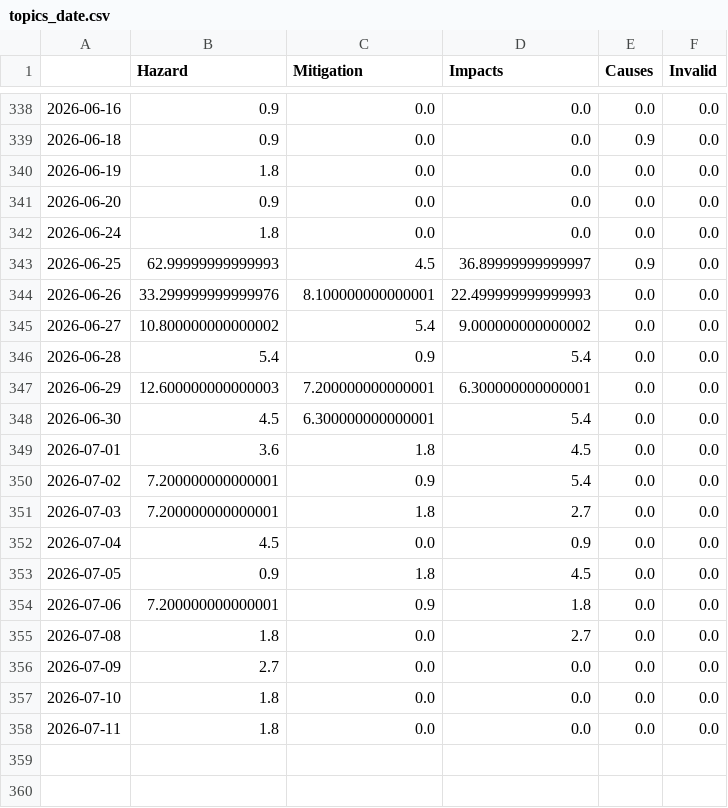
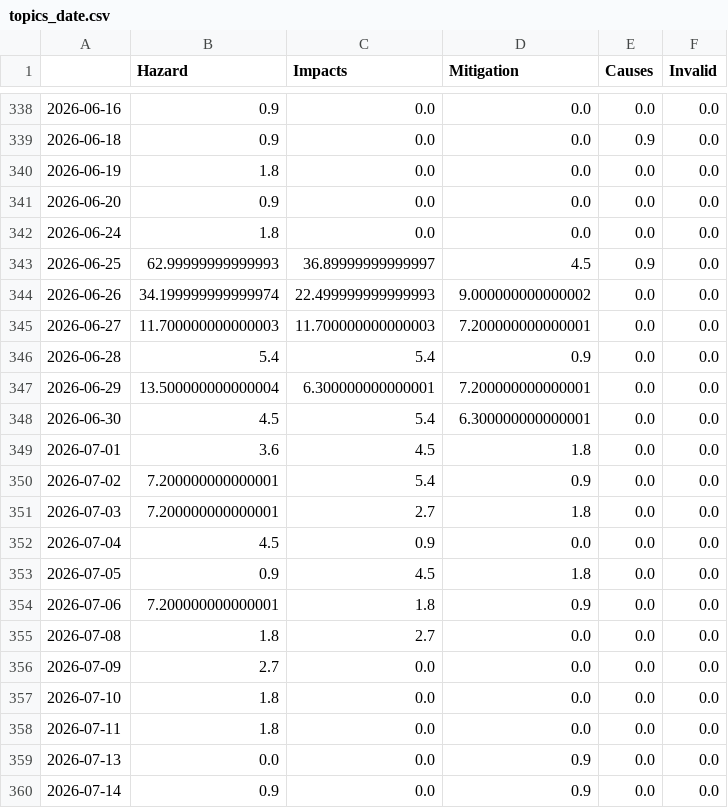
Before and after one commit to MarcoL95-news/earthquakeIsComing, a CSV file: csv/topics_date.csv, drawn as a sheet; only a part is shown, gaps mark what is left out; the diff covers the shown part only.

```diff
--- a/csv/topics_date.csv
+++ b/csv/topics_date.csv
@@ -1 +1 @@
-,Hazard,Mitigation,Impacts,Causes,Invalid
+,Hazard,Impacts,Mitigation,Causes,Invalid
@@ -342,15 +342,15 @@
 2026-06-24,1.8,0.0,0.0,0.0,0.0
-2026-06-25,62.99999999999993,4.5,36.89999999999997,0.9,0.0
-2026-06-26,33.299999999999976,8.100000000000001,22.499999999999993,0.0,0.0
-2026-06-27,10.800000000000002,5.4,9.000000000000002,0.0,0.0
-2026-06-28,5.4,0.9,5.4,0.0,0.0
-2026-06-29,12.600000000000003,7.200000000000001,6.300000000000001,0.0,0.0
-2026-06-30,4.5,6.300000000000001,5.4,0.0,0.0
-2026-07-01,3.6,1.8,4.5,0.0,0.0
-2026-07-02,7.200000000000001,0.9,5.4,0.0,0.0
-2026-07-03,7.200000000000001,1.8,2.7,0.0,0.0
-2026-07-04,4.5,0.0,0.9,0.0,0.0
-2026-07-05,0.9,1.8,4.5,0.0,0.0
-2026-07-06,7.200000000000001,0.9,1.8,0.0,0.0
-2026-07-08,1.8,0.0,2.7,0.0,0.0
+2026-06-25,62.99999999999993,36.89999999999997,4.5,0.9,0.0
+2026-06-26,34.199999999999974,22.499999999999993,9.000000000000002,0.0,0.0
+2026-06-27,11.700000000000003,11.700000000000003,7.200000000000001,0.0,0.0
+2026-06-28,5.4,5.4,0.9,0.0,0.0
+2026-06-29,13.500000000000004,6.300000000000001,7.200000000000001,0.0,0.0
+2026-06-30,4.5,5.4,6.300000000000001,0.0,0.0
+2026-07-01,3.6,4.5,1.8,0.0,0.0
+2026-07-02,7.200000000000001,5.4,0.9,0.0,0.0
+2026-07-03,7.200000000000001,2.7,1.8,0.0,0.0
+2026-07-04,4.5,0.9,0.0,0.0,0.0
+2026-07-05,0.9,4.5,1.8,0.0,0.0
+2026-07-06,7.200000000000001,1.8,0.9,0.0,0.0
+2026-07-08,1.8,2.7,0.0,0.0,0.0
 2026-07-09,2.7,0.0,0.0,0.0,0.0
@@ -358 +358,3 @@
 2026-07-11,1.8,0.0,0.0,0.0,0.0
+2026-07-13,0.0,0.0,0.9,0.0,0.0
+2026-07-14,0.9,0.0,0.9,0.0,0.0
```
Also changed, not shown: 88 edited cells elsewhere in this file, 5 other files.
